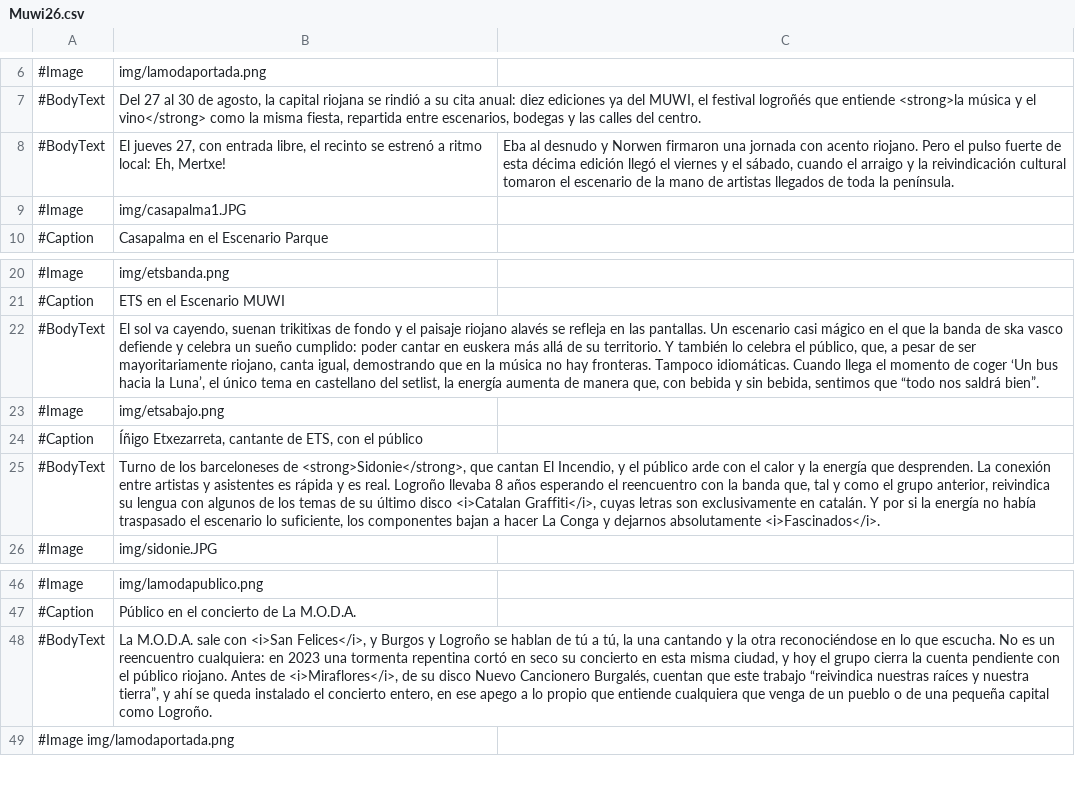
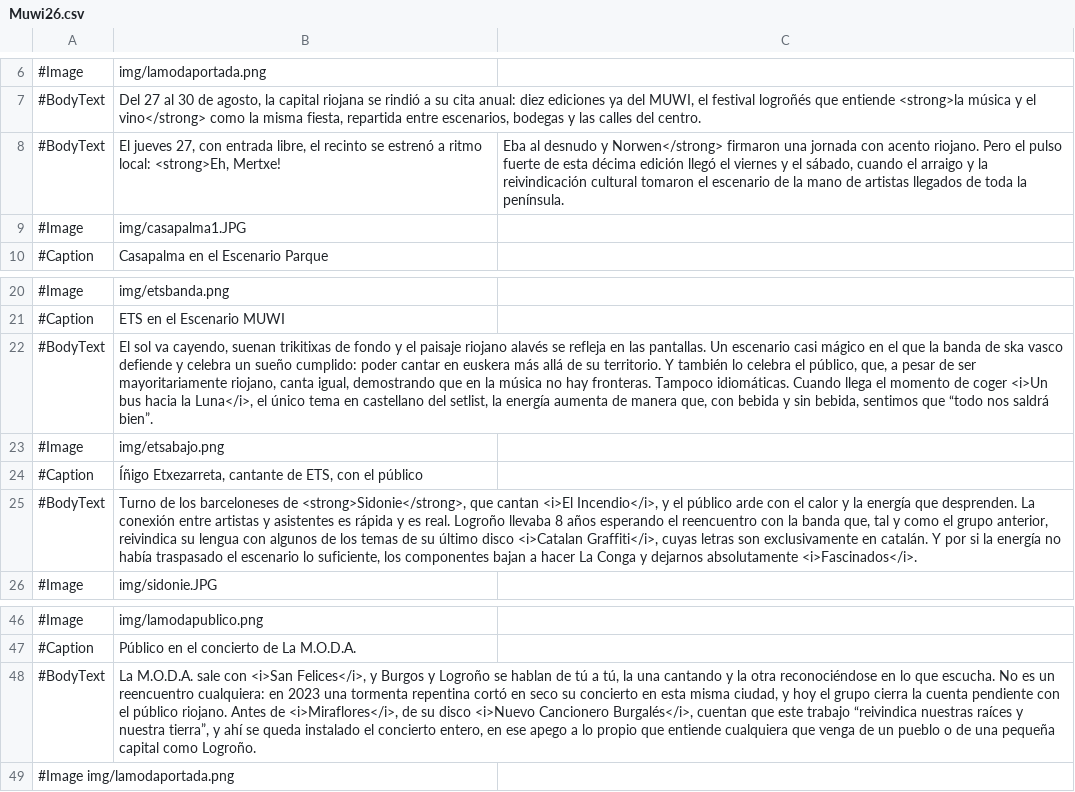
Before and after one commit to almazuelarevista/almazuelarevista, a CSV file: csv/Muwi26.csv, drawn as a sheet; only a part is shown, gaps mark what is left out; the diff names each change by its address in the sheet, - before the commit and + after, or states it on an @@ line.

Commit message:
cambios cronica

```diff
--- a/csv/Muwi26.csv
+++ b/csv/Muwi26.csv
-B8: …ritmo local: Eh, Mertxe!
+B8: …ritmo local: <strong>Eh, Mertxe!
-C8: …desnudo y Norwen firmaron una…
+C8: …desnudo y Norwen</strong> firmaron una…
-B22: …de coger ‘Un bus hacia la Luna’, el único…
+B22: …de coger <i>Un bus hacia la Luna</i>, el único…
-B25: …que cantan El Incendio, y el…
+B25: …que cantan <i>El Incendio</i>, y el…
-B48: …su disco Nuevo Cancionero Burgalés, cuentan que…
+B48: …su disco <i>Nuevo Cancionero Burgalés</i>, cuentan que…
```
